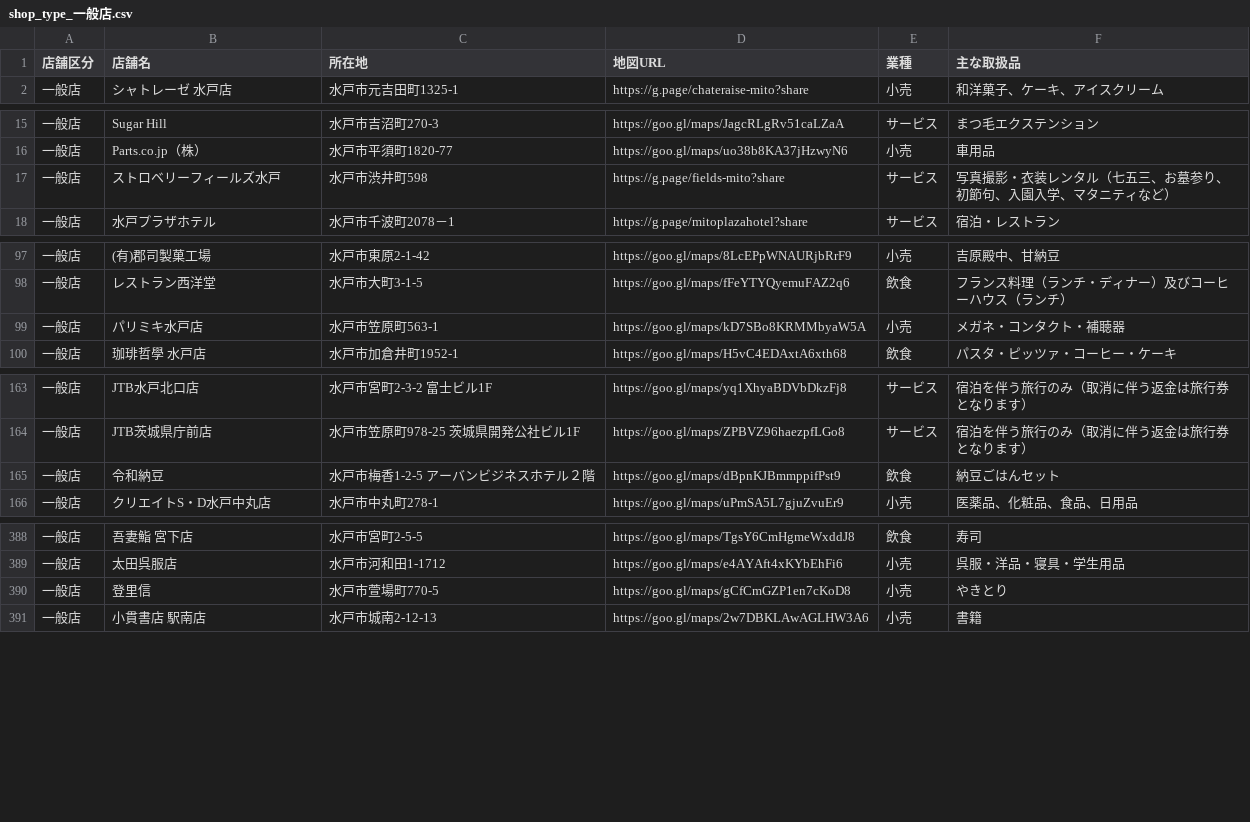
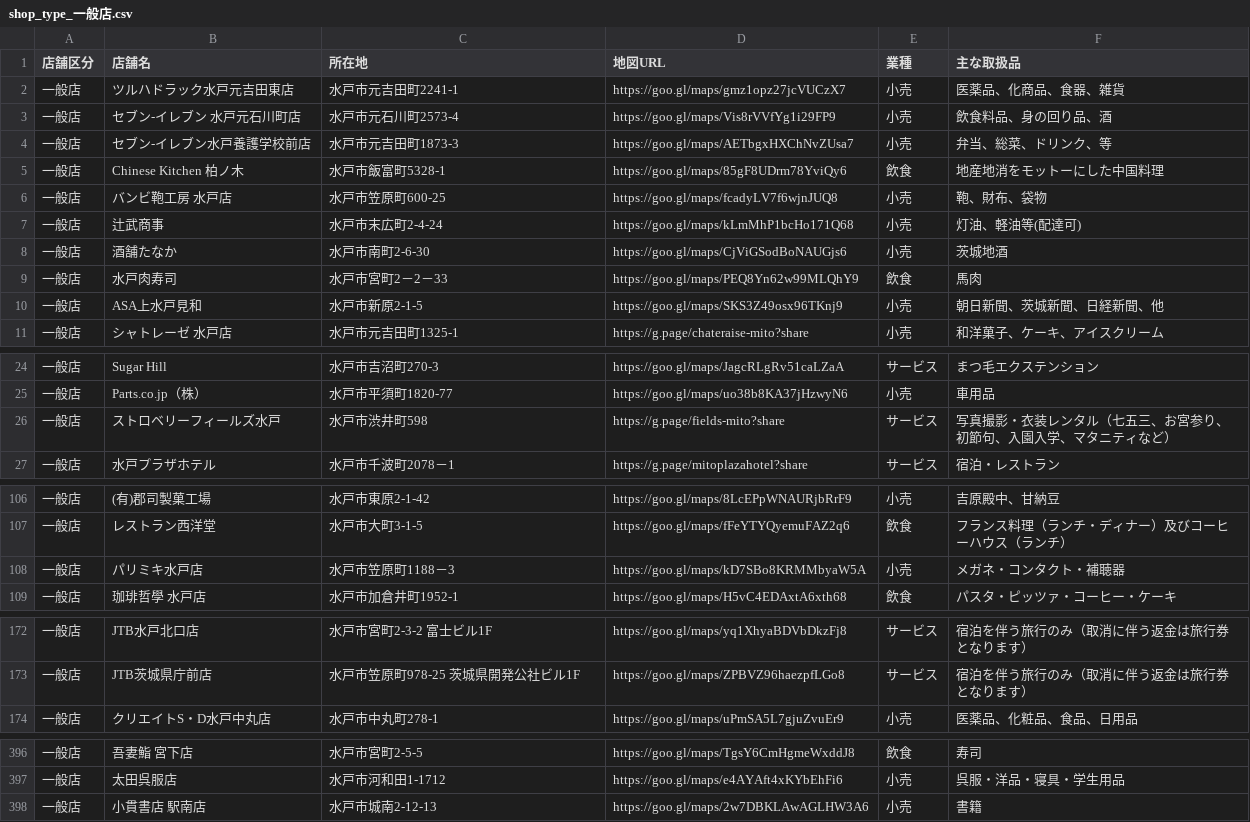
Before and after one commit to eru/mito-voucher-crawler, a CSV file: output/shop_type_一般店.csv, drawn as a sheet; only a part is shown, gaps mark what is left out; the diff covers the shown part only.

```diff
--- a/output/shop_type_一般店.csv
+++ b/output/shop_type_一般店.csv
@@ -1,2 +1,11 @@
 店舗区分,店舗名,所在地,地図URL,業種,主な取扱品
+一般店,ツルハドラック水戸元吉田東店,水戸市元吉田町2241‐1,https://goo.gl/maps/gmz1opz27jcVUCzX7,小売,医薬品、化商品、食器、雑貨
+一般店,セブン‐イレブン　水戸元石川町店,水戸市元石川町2573‐4,https://goo.gl/maps/Vis8rVVfYg1i29FP9,小売,飲食料品、身の回り品、酒
+一般店,セブン-イレブン水戸養護学校前店,水戸市元吉田町1873‐3,https://goo.gl/maps/AETbgxHXChNvZUsa7,小売,弁当、総菜、ドリンク、等
+一般店,Chinese Kitchen 柏ノ木,水戸市飯富町5328‐1,https://goo.gl/maps/85gF8UDrm78YviQy6,飲食,地産地消をモットーにした中国料理
+一般店,バンビ鞄工房　水戸店,水戸市笠原町600‐25,https://goo.gl/maps/fcadyLV7f6wjnJUQ8,小売,鞄、財布、袋物
+一般店,辻武商事,水戸市末広町2‐4‐24,https://goo.gl/maps/kLmMhP1bcHo171Q68,小売,灯油、軽油等(配達可)
+一般店,酒舗たなか,水戸市南町2‐6‐30,https://goo.gl/maps/CjViGSodBoNAUGjs6,小売,茨城地酒
+一般店,水戸肉寿司,水戸市宮町2－2－33,https://goo.gl/maps/PEQ8Yn62w99MLQhY9,飲食,馬肉
+一般店,ASA上水戸見和,水戸市新原2‐1‐5,https://goo.gl/maps/SKS3Z49osx96TKnj9,小売,朝日新聞、茨城新聞、日経新聞、他
 一般店,シャトレーゼ　水戸店,水戸市元吉田町1325‐1,https://g.page/chateraise-mito?share,小売,和洋菓子、ケーキ、アイスクリーム
@@ -16,3 +25,3 @@
 一般店,Parts.co.jp（株）,水戸市平須町1820-77,https://goo.gl/maps/uo38b8KA37jHzwyN6,小売,車用品
-一般店,ストロベリーフィールズ水戸,水戸市渋井町598,https://g.page/fields-mito?share,サービス,写真撮影・衣装レンタル（七五三、お墓参り、初節句、入園入学、マタニティなど）
+一般店,ストロベリーフィールズ水戸,水戸市渋井町598,https://g.page/fields-mito?share,サービス,写真撮影・衣装レンタル（七五三、お宮参り、初節句、入園入学、マタニティなど）
 一般店,水戸プラザホテル,水戸市千波町2078－1,https://g.page/mitoplazahotel?share,サービス,宿泊・レストラン
@@ -98,3 +107,3 @@
 一般店,レストラン西洋堂,水戸市大町3-1-5,https://goo.gl/maps/fFeYTYQyemuFAZ2q6,飲食,フランス料理（ランチ・ディナー）及びコーヒーハウス（ランチ）
-一般店,パリミキ水戸店,水戸市笠原町563-1,https://goo.gl/maps/kD7SBo8KRMMbyaW5A,小売,メガネ・コンタクト・補聴器
+一般店,パリミキ水戸店,水戸市笠原町1188－3,https://goo.gl/maps/kD7SBo8KRMMbyaW5A,小売,メガネ・コンタクト・補聴器
 一般店,珈琲哲學　水戸店,水戸市加倉井町1952-1,https://goo.gl/maps/H5vC4EDAxtA6xth68,飲食,パスタ・ピッツァ・コーヒー・ケーキ
@@ -164,3 +173,2 @@
 一般店,JTB茨城県庁前店,水戸市笠原町978-25 茨城県開発公社ビル1F,https://goo.gl/maps/ZPBVZ96haezpfLGo8,サービス,宿泊を伴う旅行のみ（取消に伴う返金は旅行券となります）
-一般店,令和納豆,水戸市梅香1-2-5　アーバンビジネスホテル２階,https://goo.gl/maps/dBpnKJBmmppifPst9,飲食,納豆ごはんセット
 一般店,クリエイトS・D水戸中丸店,水戸市中丸町278-1,https://goo.gl/maps/uPmSA5L7gjuZvuEr9,小売,医薬品、化粧品、食品、日用品
@@ -395,3 +403,2 @@
 一般店,太田呉服店,水戸市河和田1-1712,https://goo.gl/maps/e4AYAft4xKYbEhFi6,小売,呉服・洋品・寝具・学生用品
-一般店,登里信,水戸市萱場町770-5,https://goo.gl/maps/gCfCmGZP1en7cKoD8,小売,やきとり
 一般店,小貫書店　駅南店,水戸市城南2-12-13,https://goo.gl/maps/2w7DBKLAwAGLHW3A6,小売,書籍
```
Also changed, not shown: 1 edited cell elsewhere in this file, output/shop_all.csv, output/shop_category_サービス.csv, 4 other files.
